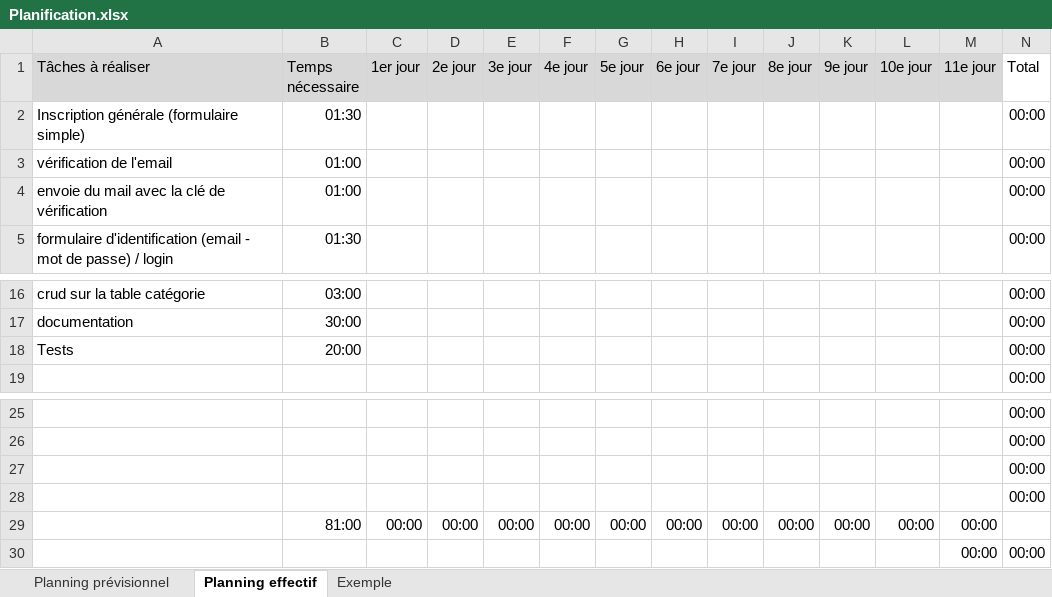
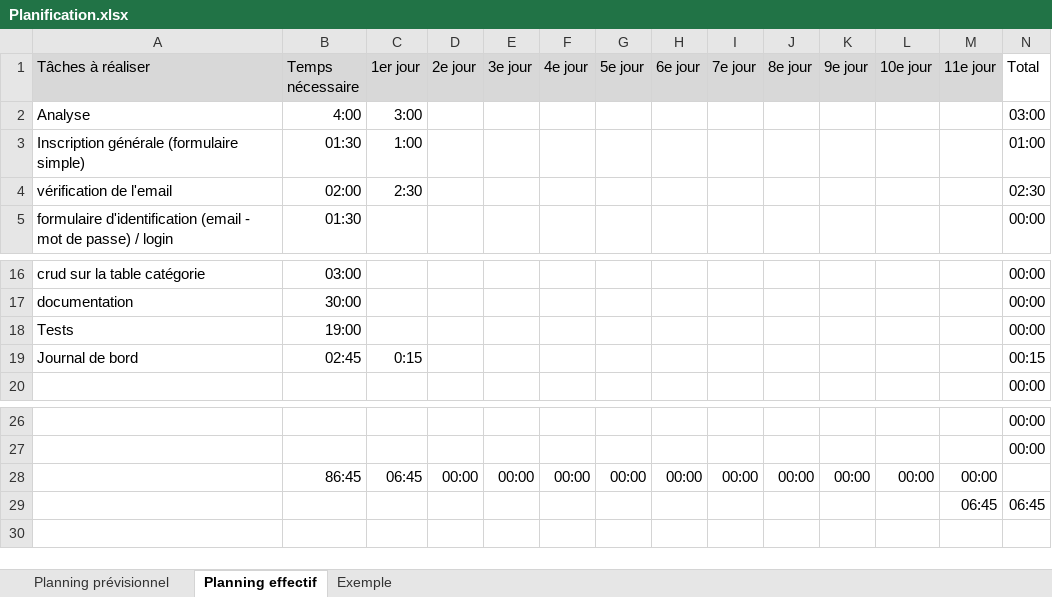
Before and after one commit to FlavioMrrn/TPI, an Excel workbook: annexes/Planification.xlsx, sheet Planning effectif, drawn as a sheet; only a part is shown, gaps mark what is left out; values as stored, in another font and other column widths than the file's, no borders; conditional formats not drawn; removed rows and columns are numbered as before the commit, all else as after; the diff names each change by its address in the sheet, - before the commit and + after, or states it on an @@ line.

Commit message:
Vérification de l'email fonctionnel

```diff
--- a/annexes/Planification.xlsx (sheet Planning effectif)
+++ b/annexes/Planification.xlsx (sheet Planning effectif)
+row 2: Analyse | 4:00 | 3:00 |  |  |  |  |  |  |  |  |  |  | 03:00
-C3 (1er jour): (empty)
+C3 (1er jour): 1:00
-N3 (Total): 00:00
+N3 (Total): 01:00
-B4 (Temps nécessaire): 01:00
+B4 (Temps nécessaire): 02:00
-C4 (1er jour): (empty)
+C4 (1er jour): 2:30
-N4 (Total): 00:00
+N4 (Total): 02:30
-row 4: envoie du mail avec la clé de vérification | 01:00 |  |  |  |  |  |  |  |  |  |  |  | 00:00
-B18 (Temps nécessaire): 20:00
+B18 (Temps nécessaire): 19:00
+row 19: Journal de bord | 02:45 | 0:15 |  |  |  |  |  |  |  |  |  |  | 00:15
-row 27:  |  |  |  |  |  |  |  |  |  |  |  |  | 00:00
-row 28:  |  |  |  |  |  |  |  |  |  |  |  |  | 00:00
-B28 (Temps nécessaire): 81:00
+B28 (Temps nécessaire): 86:45
-C28 (1er jour): 00:00
+C28 (1er jour): 06:45
-row 30:  |  |  |  |  |  |  |  |  |  |  |  | 00:00 | 00:00
+row 29:  |  |  |  |  |  |  |  |  |  |  |  | 06:45 | 06:45
```
Also changed, not shown: sheet Planning prévisionnel, formulas that keep their value, 3 other files.
